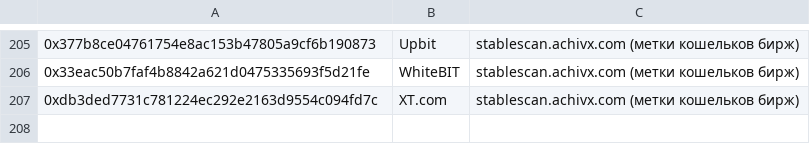
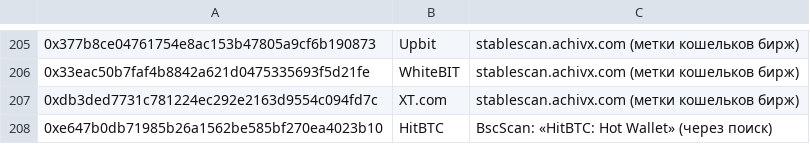
Before and after one commit to vadymdota2-rgb/WhaleScanner, a TSV file: tools/data/bsc_labels_extra.tsv, drawn as a sheet; only a part is shown, gaps mark what is left out.

```diff
--- a/tools/data/bsc_labels_extra.tsv
+++ b/tools/data/bsc_labels_extra.tsv
@@ -207 +207,2 @@
 0xdb3ded7731c781224ec292e2163d9554c094fd7c	XT.com	stablescan.achivx.com (метки кошельков бирж)
+0xe647b0db71985b26a1562be585bf270ea4023b10	HitBTC	BscScan: «HitBTC: Hot Wallet» (через поиск)
```
Also changed, not shown: 1 other file.
